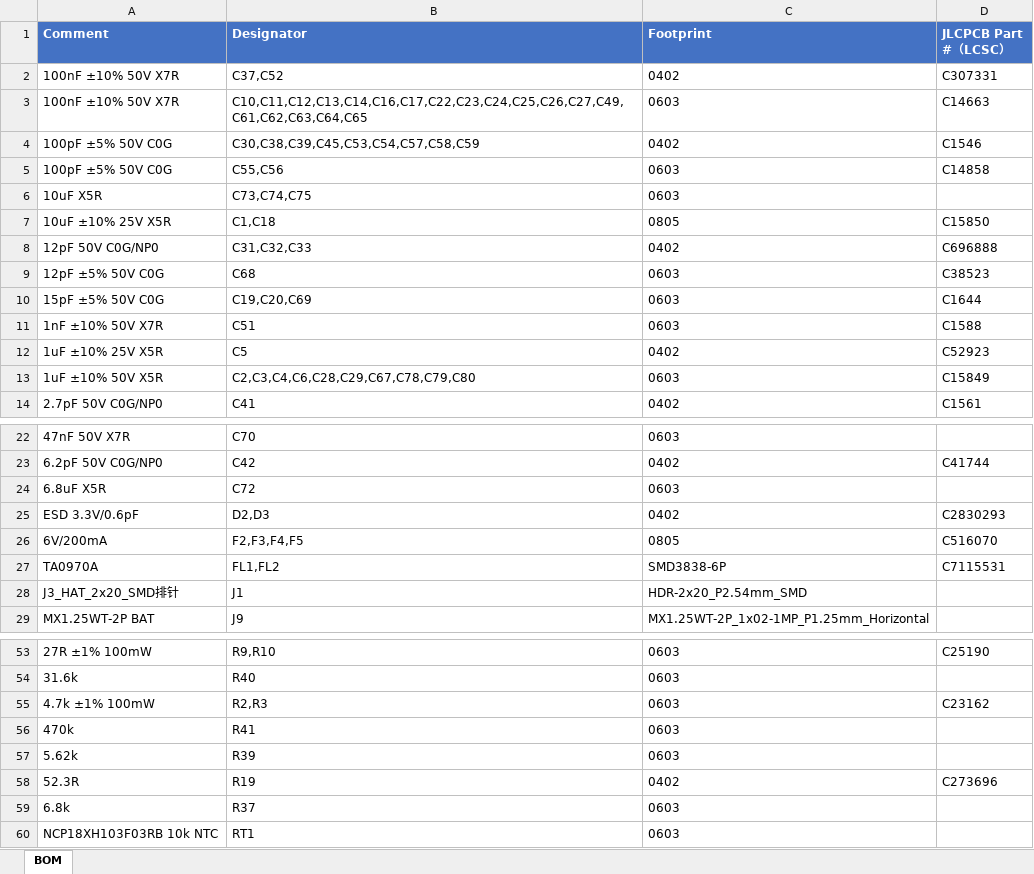
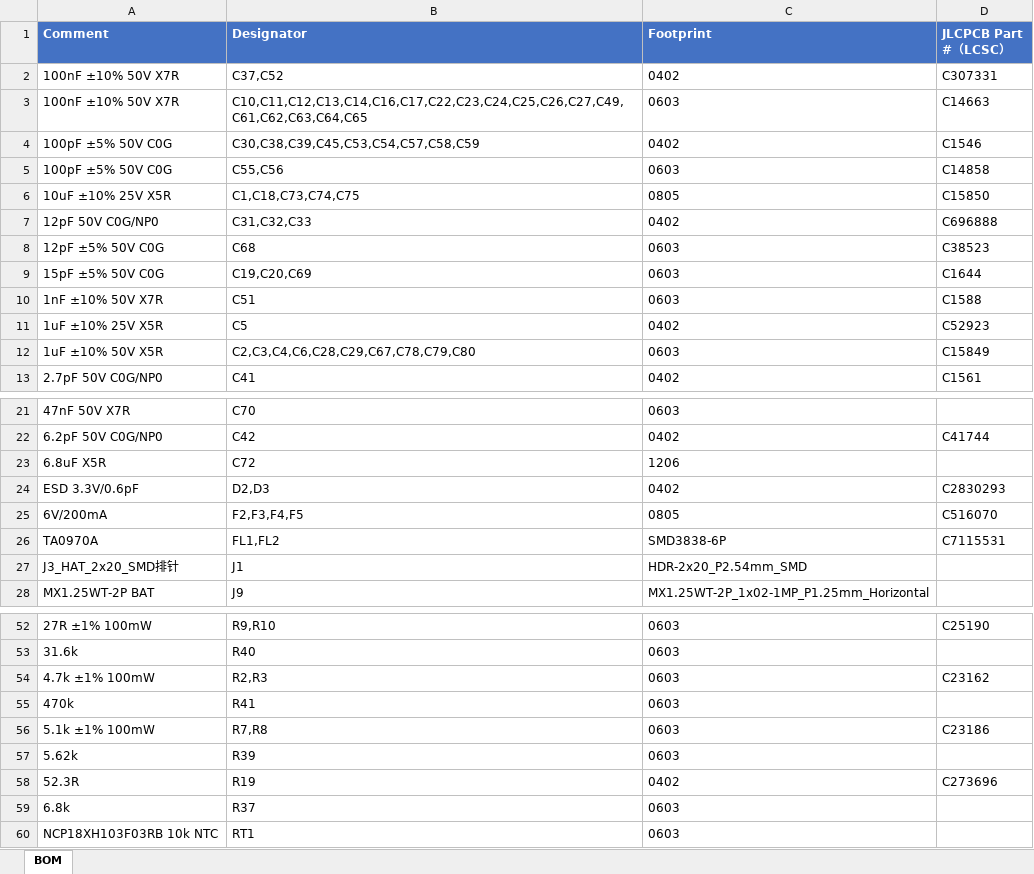
Before and after one commit to naizhao/Pilot-Kit-Box-ESP32-P4, an Excel workbook: hardware/expansion-board-v4/BOM_嘉立创SMT.xlsx, sheet BOM, drawn as a sheet; only a part is shown, gaps mark what is left out; values as stored, in another font and other column widths than the file's, no borders; removed rows and columns are numbered as before the commit, all else as after; the diff names each change by its address in the sheet, - before the commit and + after, or states it on an @@ line.

```diff
--- a/hardware/expansion-board-v4/BOM_嘉立创SMT.xlsx (sheet BOM)
+++ b/hardware/expansion-board-v4/BOM_嘉立创SMT.xlsx (sheet BOM)
-row 6: 10uF X5R | C73,C74,C75 | 0603
-B6 (Designator): C1,C18
+B6 (Designator): C1,C18,C73,C74,C75
-C23 (Footprint): 0603
+C23 (Footprint): 1206
+row 56: 5.1k ±1% 100mW | R7,R8 | 0603 | C23186
```
Also changed, not shown: hardware/expansion-board-v4/BOM_采购清单.xlsx, 15 other files.
